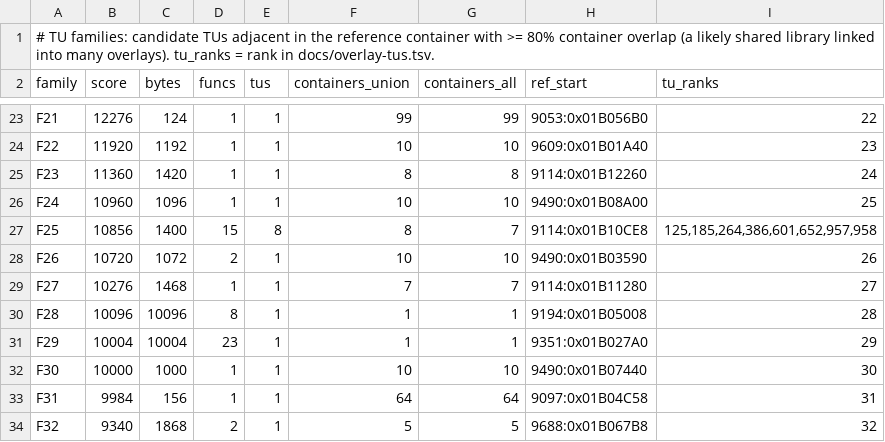
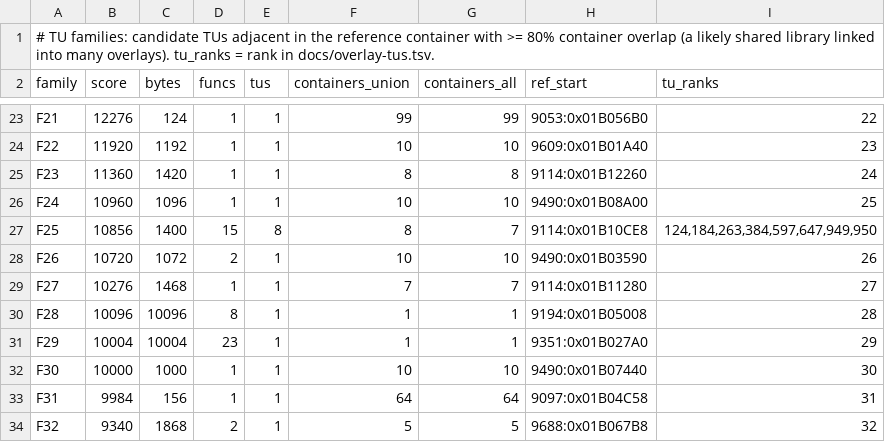
Before and after one commit to khasinski/final-fantasy-x-decomp, a TSV file: docs/overlay-families.tsv, drawn as a sheet; only a part is shown, gaps mark what is left out.

```diff
--- a/docs/overlay-families.tsv
+++ b/docs/overlay-families.tsv
@@ -26,3 +26,3 @@ F23	11360	1420	1	1	8	8	9114:0x01B12260	24
 F24	10960	1096	1	1	10	10	9490:0x01B08A00	25
-F25	10856	1400	15	8	8	7	9114:0x01B10CE8	125,185,264,386,601,652,957,958
+F25	10856	1400	15	8	8	7	9114:0x01B10CE8	124,184,263,384,597,647,949,950
 F26	10720	1072	2	1	10	10	9490:0x01B03590	26
```
Also changed, not shown: docs/overlay-ranking.tsv, docs/overlay-tus.tsv, 20 other files.
